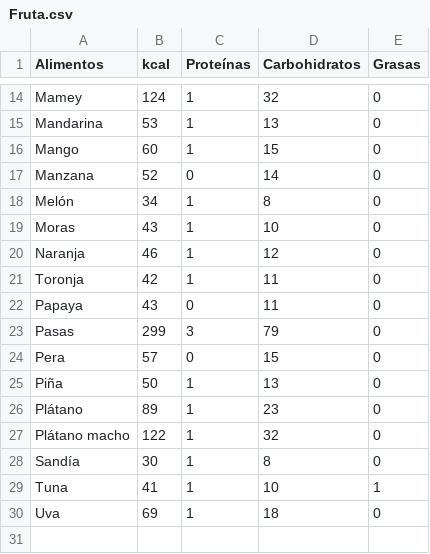
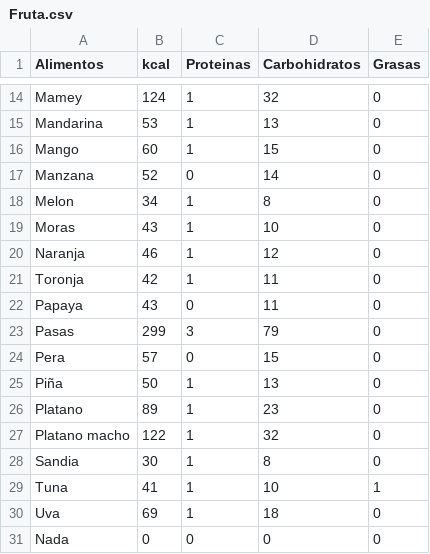
Before and after one commit to mlachira/proyecto_final_, a CSV file: Fruta.csv, drawn as a sheet; only a part is shown, gaps mark what is left out; the diff names each change by its address in the sheet, - before the commit and + after, or states it on an @@ line.

```diff
--- a/Fruta.csv
+++ b/Fruta.csv
-C1: Proteínas
+C1: Proteinas
-A18 (Alimentos): Melón
+A18 (Alimentos): Melon
-A26 (Alimentos): Plátano
+A26 (Alimentos): Platano
-A27 (Alimentos): Plátano macho
+A27 (Alimentos): Platano macho
-A28 (Alimentos): Sandía
+A28 (Alimentos): Sandia
+row 31: Nada | 0 | 0 | 0 | 0
```
Also changed, not shown: Alimentos_de_origen_animal.csv, Cereales.csv, 5 other files.
